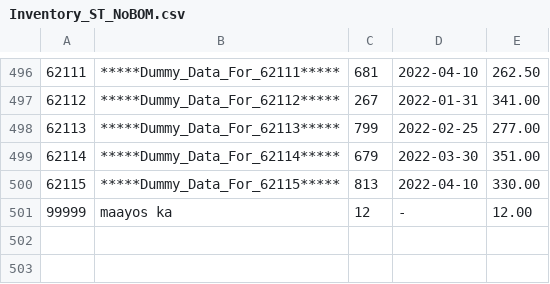
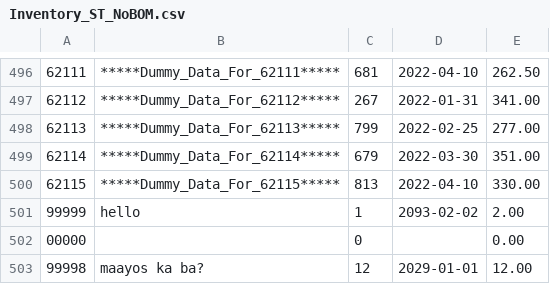
Before and after one commit to jrvladimir/Group-4-C-Inventory-System, a CSV file: Inventory_ST_NoBOM.csv, drawn as a sheet; only a part is shown, gaps mark what is left out.

```diff
--- a/Inventory_ST_NoBOM.csv
+++ b/Inventory_ST_NoBOM.csv
@@ -500,2 +500,4 @@
 62115,*****Dummy_Data_For_62115*****,813,2022-04-10,330.00
-99999,maayos ka,12,-,12.00
+99999,hello,1,2093-02-02,2.00
+00000,,0,,0.00
+99998,maayos ka ba?,12,2029-01-01,12.00
```
Also changed, not shown: 7 other files.
